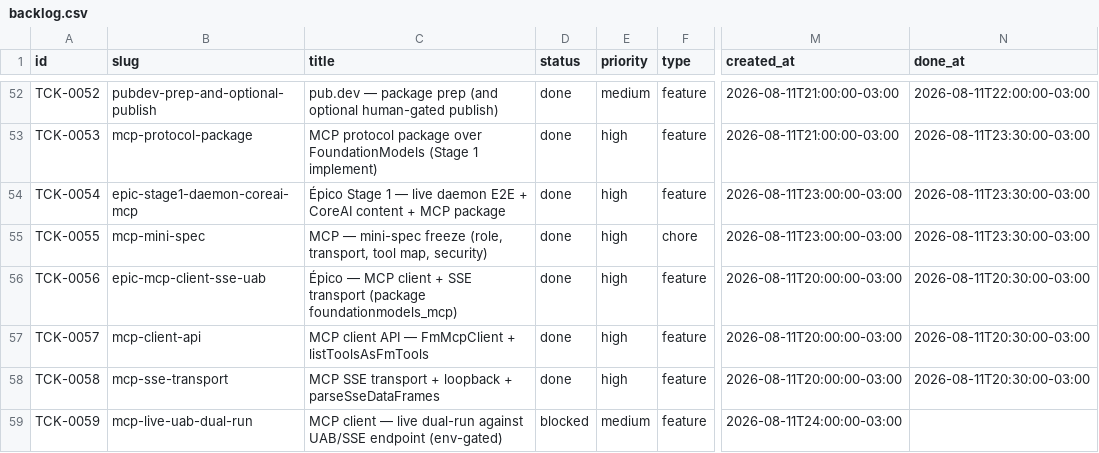
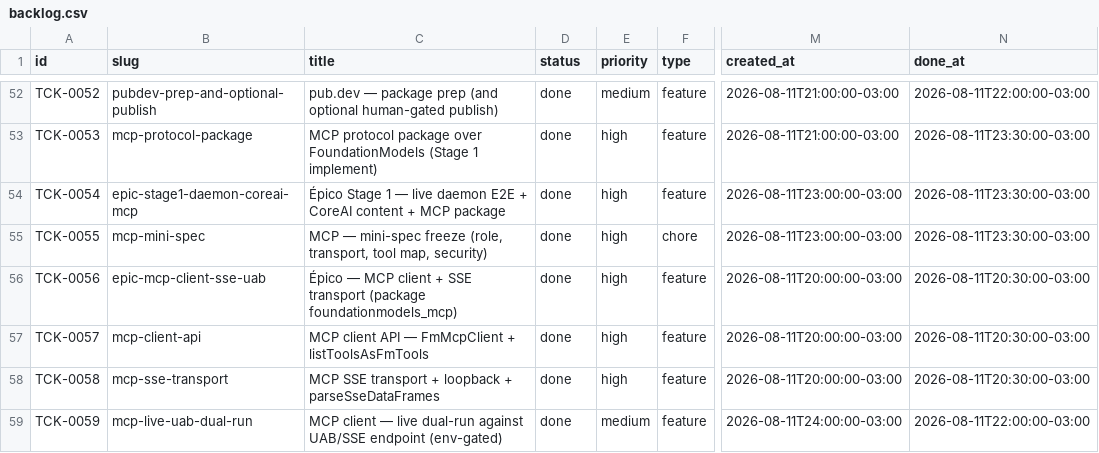
Before and after one commit to cristianoaredes/foundationmodels-dart, a CSV file: .archagents/15-backlog/backlog.csv, drawn as a sheet; only a part is shown, gaps mark what is left out; the diff names each change by its address in the sheet, - before the commit and + after, or states it on an @@ line.

Commit message:
feat: L3 drain open backlog (TCK-0059 live harness + gate reaffirms)
Ship env-gated MCP live dual-run test and mcpDefaultHttpPost. Close
TCK-0059 with no-URL env_limit; reaffirm TCK-0049 MLX and TCK-0028 PCC
blocked. Zero todo remaining. RUN/VER l3-open-drain.

```diff
--- a/.archagents/15-backlog/backlog.csv
+++ b/.archagents/15-backlog/backlog.csv
-D59 (status): blocked
+D59 (status): done
-N59 (done_at): (empty)
+N59 (done_at): 2026-08-11T22:00:00-03:00
```
Also changed, not shown: 18 other files.
